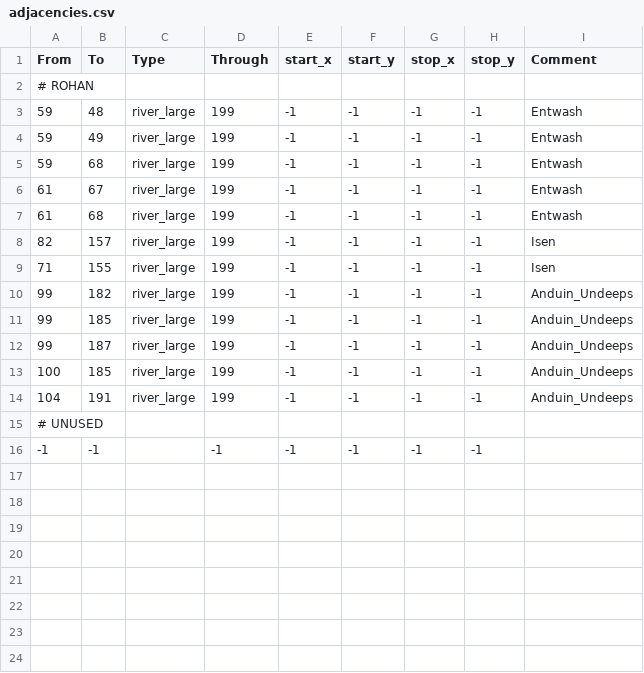
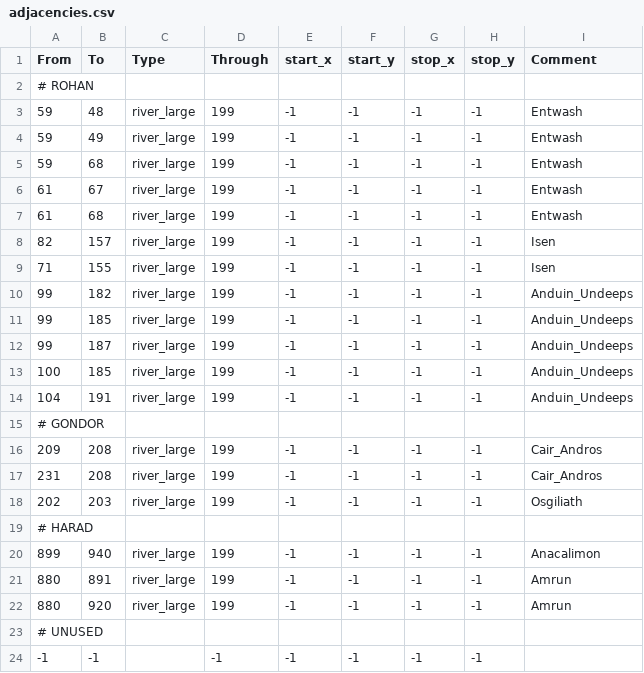
Before and after one commit to terrapass/RealmsInExile, a CSV file: LotRRealmsInExileDev/map_data/adjacencies.csv, drawn as a sheet; the diff names each change by its address in the sheet, - before the commit and + after, or states it on an @@ line.

Commit message:
Khelkar (1st Pass) - Titles
First pass of titles in Khelkar plus a few additional crossings in Gondor and some more useful barony IDs.

```diff
--- a/LotRRealmsInExileDev/map_data/adjacencies.csv
+++ b/LotRRealmsInExileDev/map_data/adjacencies.csv
+row 15: # GONDOR
+row 16: 209 | 208 | river_large | 199 | -1 | -1 | -1 | -1 | Cair_Andros
+row 17: 231 | 208 | river_large | 199 | -1 | -1 | -1 | -1 | Cair_Andros
+row 18: 202 | 203 | river_large | 199 | -1 | -1 | -1 | -1 | Osgiliath
+row 19: # HARAD
+row 20: 899 | 940 | river_large | 199 | -1 | -1 | -1 | -1 | Anacalimon
+row 21: 880 | 891 | river_large | 199 | -1 | -1 | -1 | -1 | Amrun
+row 22: 880 | 920 | river_large | 199 | -1 | -1 | -1 | -1 | Amrun
```
Also changed, not shown: 14 other files.
